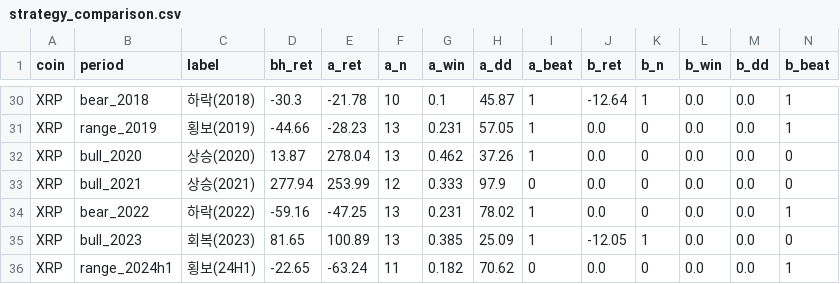
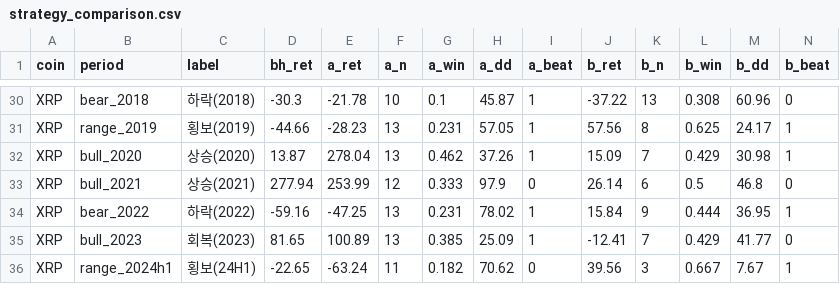
Before and after one commit to kangraemin/coinbot, a CSV file: analysis/output/strategy_comparison.csv, drawn as a sheet; only a part is shown, gaps mark what is left out; the diff covers the shown part only; the diff names each change by its address in the sheet, - before the commit and + after, or states it on an @@ line.

```diff
--- a/analysis/output/strategy_comparison.csv
+++ b/analysis/output/strategy_comparison.csv
-J30 (b_ret): -12.64
+J30 (b_ret): -37.22
-K30 (b_n): 1
+K30 (b_n): 13
-L30 (b_win): 0.0
+L30 (b_win): 0.308
-M30 (b_dd): 0.0
+M30 (b_dd): 60.96
-N30 (b_beat): 1
+N30 (b_beat): 0
-J31 (b_ret): 0.0
+J31 (b_ret): 57.56
-K31 (b_n): 0
+K31 (b_n): 8
-L31 (b_win): 0.0
+L31 (b_win): 0.625
-M31 (b_dd): 0.0
+M31 (b_dd): 24.17
-J32 (b_ret): 0.0
+J32 (b_ret): 15.09
-K32 (b_n): 0
+K32 (b_n): 7
-L32 (b_win): 0.0
+L32 (b_win): 0.429
-M32 (b_dd): 0.0
+M32 (b_dd): 30.98
-N32 (b_beat): 0
+N32 (b_beat): 1
-J33 (b_ret): 0.0
+J33 (b_ret): 26.14
-K33 (b_n): 0
+K33 (b_n): 6
-L33 (b_win): 0.0
+L33 (b_win): 0.5
-M33 (b_dd): 0.0
+M33 (b_dd): 46.8
-J34 (b_ret): 0.0
+J34 (b_ret): 15.84
-K34 (b_n): 0
+K34 (b_n): 9
-L34 (b_win): 0.0
+L34 (b_win): 0.444
-M34 (b_dd): 0.0
+M34 (b_dd): 36.95
-J35 (b_ret): -12.05
+J35 (b_ret): -12.41
-K35 (b_n): 1
+K35 (b_n): 7
-L35 (b_win): 0.0
+L35 (b_win): 0.429
-M35 (b_dd): 0.0
+M35 (b_dd): 41.77
-J36 (b_ret): 0.0
+J36 (b_ret): 39.56
-K36 (b_n): 0
+K36 (b_n): 3
-L36 (b_win): 0.0
+L36 (b_win): 0.667
-M36 (b_dd): 0.0
+M36 (b_dd): 7.67
```
Also changed, not shown: 83 edited cells elsewhere in this file, 4 other files.
